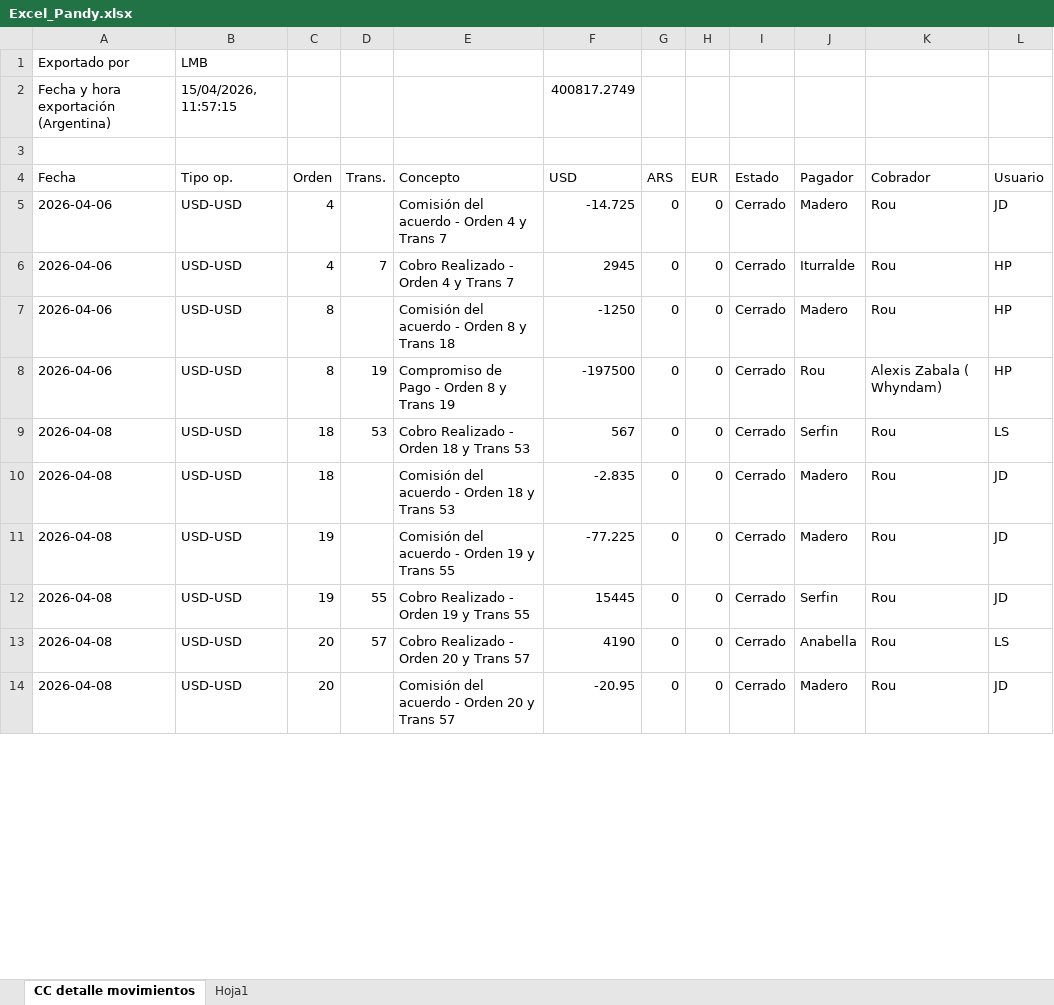
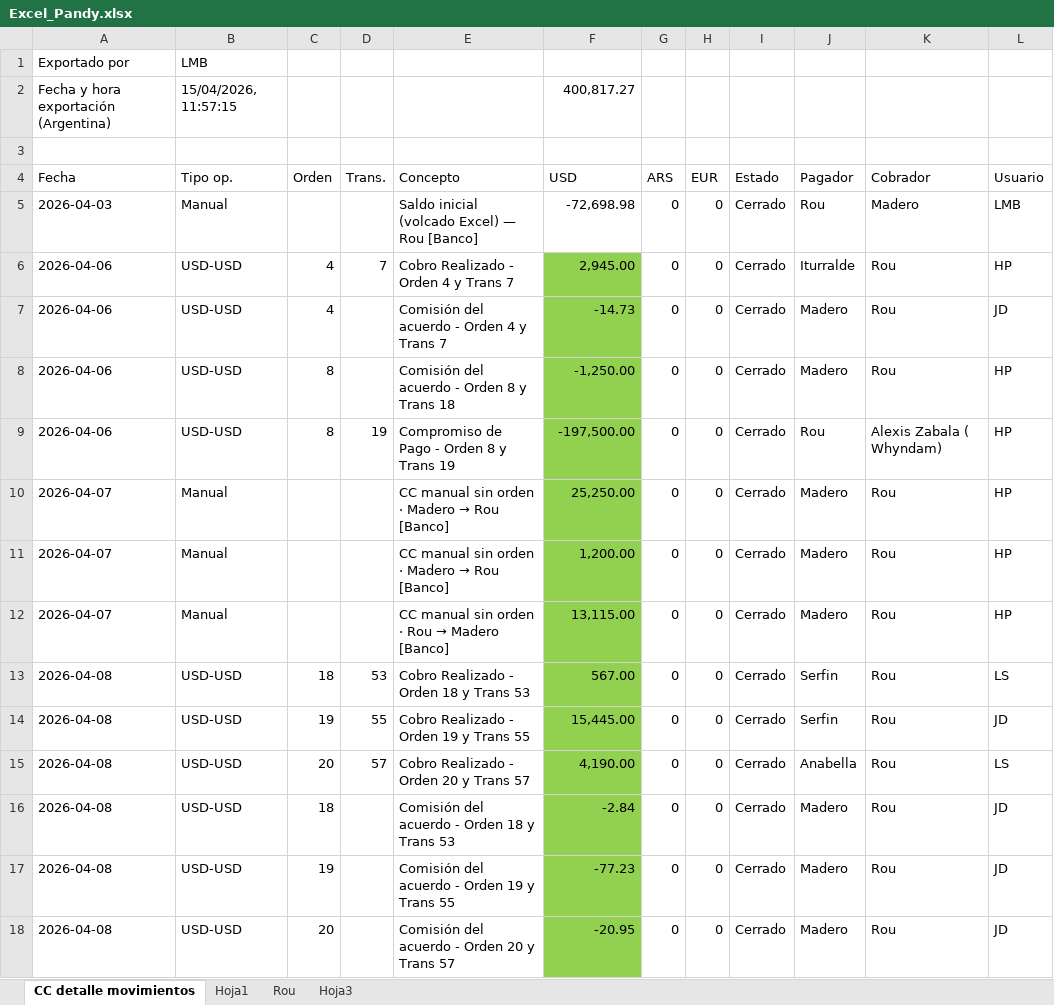
Before and after one commit to lucasbustosmartin-coder/pandy, an Excel workbook: docs/Excel_Pandy.xlsx, sheet CC detalle movimientos, drawn as a sheet; only a part is shown; values as stored, in another font and other column widths than the file's, no borders; removed rows and columns are numbered as before the commit, all else as after; the diff covers the shown part only; the diff names each change by its address in the sheet, - before the commit and + after, or states it on an @@ line.

```diff
--- a/docs/Excel_Pandy.xlsx (sheet CC detalle movimientos)
+++ b/docs/Excel_Pandy.xlsx (sheet CC detalle movimientos)
+sheet tab: Rou
+sheet tab: Hoja3
-F2 (USD): 400817.2749
+F2 (USD): 400,817.27
+row 5: 2026-04-03 | Manual |  |  | Saldo inicial (volcado Excel) — Rou [Banco] | -72,698.98 | 0 | 0 | Cerrado | Rou | Madero | LMB
-D6 (Trans.): (empty)
+D6 (Trans.): 7
-E6 (Concepto): Comisión del acuerdo - Orden 4 y Trans 7
+E6 (Concepto): Cobro Realizado - Orden 4 y Trans 7
-F6 (USD): -14.725
+F6 (USD): 2,945.00
-F6:F9 fill: none
+F6:F9 fill: #92D050
-J6 (Pagador): Madero
+J6 (Pagador): Iturralde
-L6 (Usuario): JD
+L6 (Usuario): HP
-D7 (Trans.): 7
+D7 (Trans.): (empty)
-E7 (Concepto): Cobro Realizado - Orden 4 y Trans 7
+E7 (Concepto): Comisión del acuerdo - Orden 4 y Trans 7
-F7 (USD): 2945
+F7 (USD): -14.73
-J7 (Pagador): Iturralde
+J7 (Pagador): Madero
-L7 (Usuario): HP
+L7 (Usuario): JD
-F8 (USD): -1250
+F8 (USD): -1,250.00
-F9 (USD): -197500
+F9 (USD): -197,500.00
+row 10: 2026-04-07 | Manual |  |  | CC manual sin orden · Madero → Rou [Banco] | 25,250.00 | 0 | 0 | Cerrado | Madero | Rou | HP
+row 11: 2026-04-07 | Manual |  |  | CC manual sin orden · Madero → Rou [Banco] | 1,200.00 | 0 | 0 | Cerrado | Madero | Rou | HP
+row 12: 2026-04-07 | Manual |  |  | CC manual sin orden · Rou → Madero [Banco] | 13,115.00 | 0 | 0 | Cerrado | Madero | Rou | HP
-F13 (USD): 567
+F13 (USD): 567.00
-F13 fill: none
+F13 fill: #92D050
-row 10: 2026-04-08 | USD-USD | 18 |  | Comisión del acuerdo - Orden 18 y Trans 53 | -2.835 | 0 | 0 | Cerrado | Madero | Rou | JD
-row 11: 2026-04-08 | USD-USD | 19 |  | Comisión del acuerdo - Orden 19 y Trans 55 | -77.225 | 0 | 0 | Cerrado | Madero | Rou | JD
-F14 (USD): 15445
+F14 (USD): 15,445.00
-F14:F15 fill: none
+F14:F15 fill: #92D050
-F15 (USD): 4190
+F15 (USD): 4,190.00
+row 16: 2026-04-08 | USD-USD | 18 |  | Comisión del acuerdo - Orden 18 y Trans 53 | -2.84 | 0 | 0 | Cerrado | Madero | Rou | JD
+row 17: 2026-04-08 | USD-USD | 19 |  | Comisión del acuerdo - Orden 19 y Trans 55 | -77.23 | 0 | 0 | Cerrado | Madero | Rou | JD
-F18 fill: none
+F18 fill: #92D050
```
Also changed, not shown: 6 added rows, 10 removed rows, 45 edited cells and cell formats elsewhere in this sheet, sheet Hoja1, Bitacora_tareas.xlsx, 58 other files.
